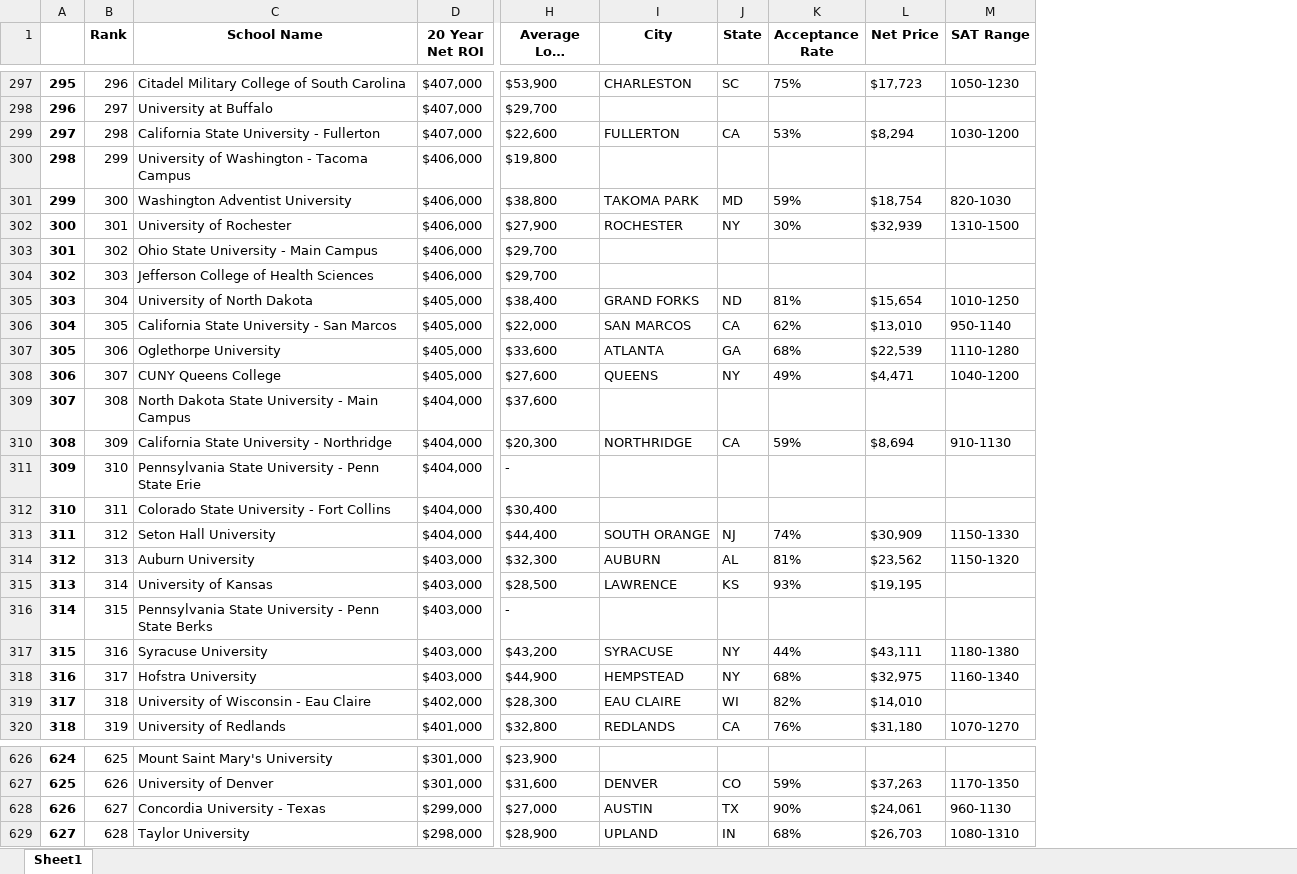
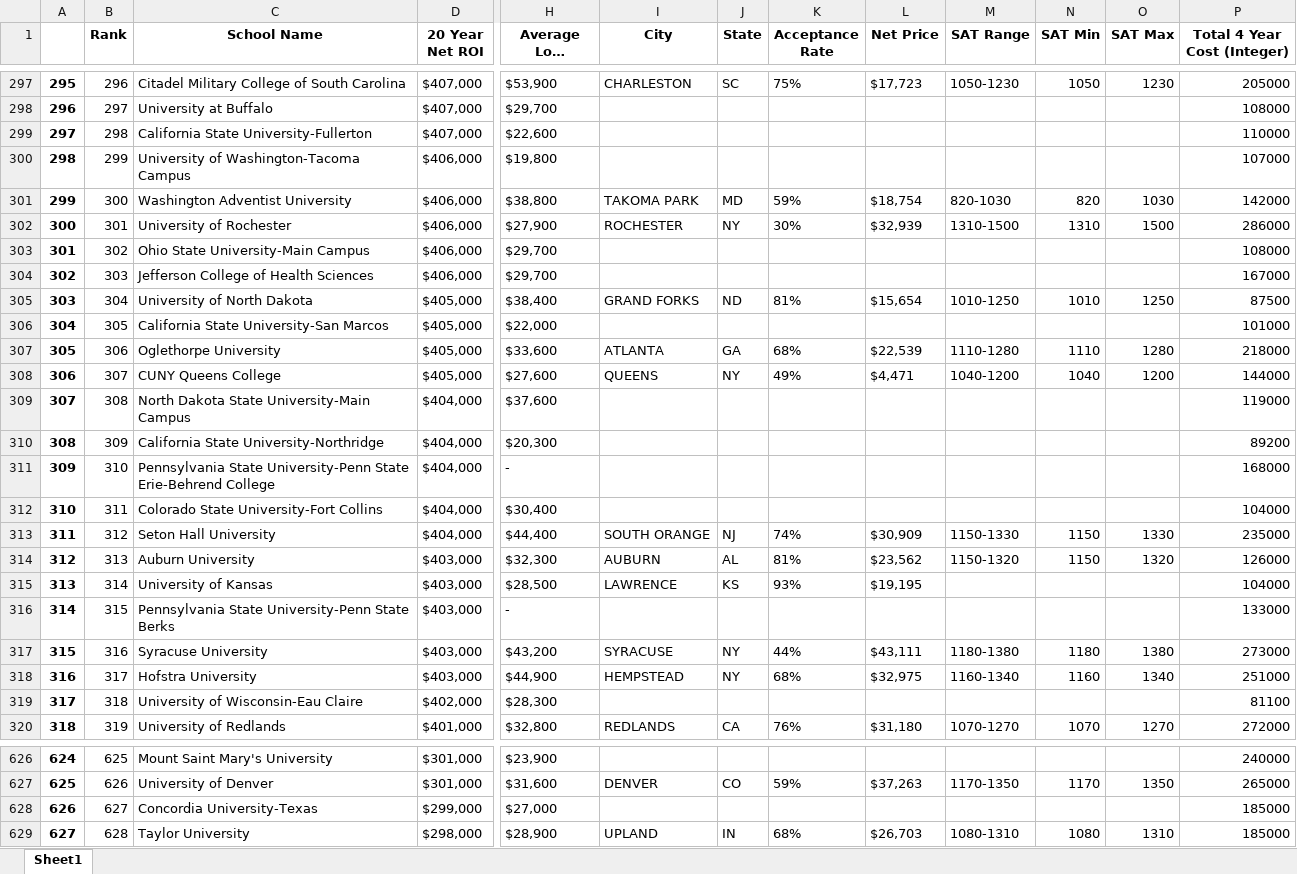
Before and after one commit to junhuih/DFP-Project, an Excel workbook: Merged_data.xlsx, sheet Sheet1, drawn as a sheet; only a part is shown, gaps mark what is left out; long unchanged cells end in …; values as stored, in another font and other column widths than the file's, no borders; the diff covers the shown part only; the diff names each change by its address in the sheet, - before the commit and + after, or states it on an @@ line.

```diff
--- a/Merged_data.xlsx (sheet Sheet1)
+++ b/Merged_data.xlsx (sheet Sheet1)
+column N (SAT Min), rows 297-320: 1050 |  |  |  | 820 | 1310 |  |  | 1010 |  | 1110 | 1040 |  |  |  |  | 1150 | 1150 |  |  | 1180 | 1160 |  | 1070; rows 627-629: 1170 |  | 1080
+column O (SAT Max), rows 297-320: 1230 |  |  |  | 1030 | 1500 |  |  | 1250 |  | 1280 | 1200 |  |  |  |  | 1330 | 1320 |  |  | 1380 | 1340 |  | 1270; rows 627-629: 1350 |  | 1310
+column P (Total 4 Year Cost (Integer)), rows 297-320: 205000 | 108000 | 110000 | 107000 | 142000 | 286000 | 108000 | 167000 | 87500 | 101000 | 218000 | 144000 | 119000 | 89200 | 168000 | 104000 | 235000 | 126000 | 104000 | 133000 | 273000 | 251000 | 81100 | 272000; rows 626-629: 240000 | 265000 | 185000 | 185000
-C299 (School Name): California State University - Fullerton
+C299 (School Name): California State University-Fullerton
-I299 (City): FULLERTON
+I299 (City): (empty)
-J299 (State): CA
+J299 (State): (empty)
-K299 (Acceptance Rate): 53%
+K299 (Acceptance Rate): (empty)
-L299 (Net Price): $8,294
+L299 (Net Price): (empty)
-M299 (SAT Range): 1030-1200
+M299 (SAT Range): (empty)
-C300 (School Name): University of Washington - Tacoma Campus
+C300 (School Name): University of Washington-Tacoma Campus
-C303 (School Name): Ohio State University - Main Campus
+C303 (School Name): Ohio State University-Main Campus
-C306 (School Name): California State University - San Marcos
+C306 (School Name): California State University-San Marcos
-I306 (City): SAN MARCOS
+I306 (City): (empty)
-J306 (State): CA
+J306 (State): (empty)
-K306 (Acceptance Rate): 62%
+K306 (Acceptance Rate): (empty)
-L306 (Net Price): $13,010
+L306 (Net Price): (empty)
-M306 (SAT Range): 950-1140
+M306 (SAT Range): (empty)
-C309 (School Name): North Dakota State University - Main Campus
+C309 (School Name): North Dakota State University-Main Campus
-C310 (School Name): California State University - Northridge
+C310 (School Name): California State University-Northridge
-I310 (City): NORTHRIDGE
+I310 (City): (empty)
-J310 (State): CA
+J310 (State): (empty)
-K310 (Acceptance Rate): 59%
+K310 (Acceptance Rate): (empty)
-L310 (Net Price): $8,694
+L310 (Net Price): (empty)
-M310 (SAT Range): 910-1130
+M310 (SAT Range): (empty)
-C311 (School Name): Pennsylvania State University - Penn State Erie
+C311 (School Name): Pennsylvania State University-Penn State Erie-Behrend College
-C312 (School Name): Colorado State University - Fort Collins
+C312 (School Name): Colorado State University-Fort Collins
-C316 (School Name): Pennsylvania State University - Penn State Berks
+C316 (School Name): Pennsylvania State University-Penn State Berks
-C319 (School Name): University of Wisconsin - Eau Claire
+C319 (School Name): University of Wisconsin-Eau Claire
-I319 (City): EAU CLAIRE
+I319 (City): (empty)
-J319 (State): WI
+J319 (State): (empty)
-K319 (Acceptance Rate): 82%
+K319 (Acceptance Rate): (empty)
-L319 (Net Price): $14,010
+L319 (Net Price): (empty)
-C628 (School Name): Concordia University - Texas
+C628 (School Name): Concordia University-Texas
-I628 (City): AUSTIN
+I628 (City): (empty)
-J628 (State): TX
+J628 (State): (empty)
-K628 (Acceptance Rate): 90%
+K628 (Acceptance Rate): (empty)
-L628 (Net Price): $24,061
+L628 (Net Price): (empty)
-M628 (SAT Range): 960-1130
+M628 (SAT Range): (empty)
```
Also changed, not shown: 1014 edited cells elsewhere in this sheet, 5 other files.
